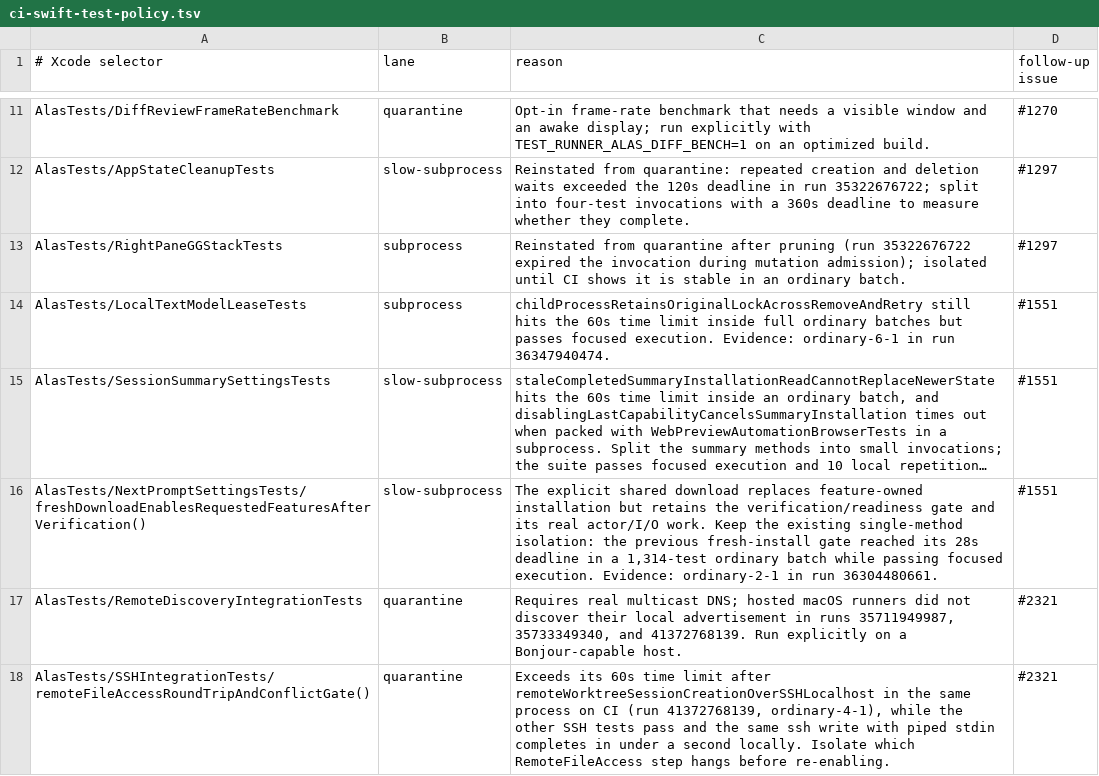
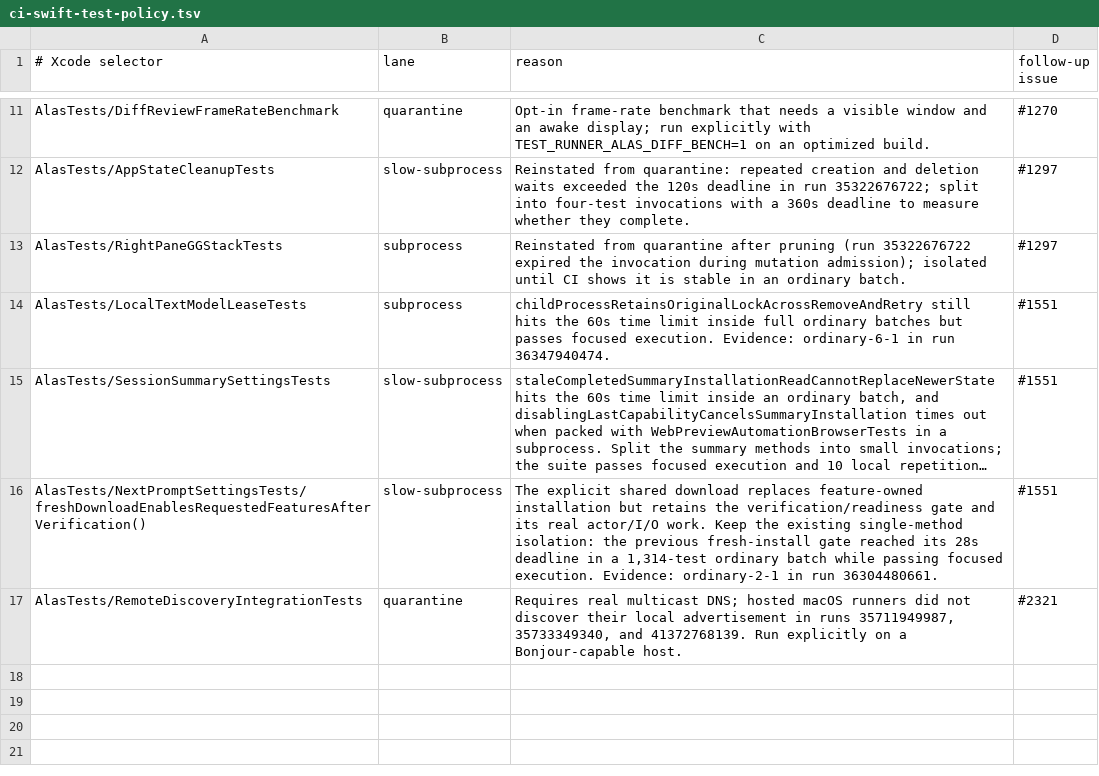
Before and after one commit to mrmans0n/alas, a TSV file: scripts/ci-swift-test-policy.tsv, drawn as a sheet; only a part is shown, gaps mark what is left out; long unchanged cells end in …; the diff names each change by its address in the sheet, - before the commit and + after, or states it on an @@ line.

Commit message:
fix(remote): never prompt for remote acceleration under a test host
Creating a remote session starts acceleration setup, which ran
NSAlert.runModal for an unconfirmed host. Under a test host nothing can
answer it, so the main thread blocked and every later main-actor SSH
test hit its time limit. Skip the prompt there, without recording the
host as declined, and return the hanging SSH test to CI.

```diff
--- a/scripts/ci-swift-test-policy.tsv
+++ b/scripts/ci-swift-test-policy.tsv
-row 18: AlasTests/SSHIntegrationTests/remoteFileAccessRoundTripAndConflictGate() | quarantine | Exceeds its 60s time limit after remoteWorktreeSessionCreationOverSSHLocalhost in the same process on CI (run 41372768139, ordinary-4-1), while the other SSH tests pass and the same ssh write with piped stdin completes in under a second locally. Isolate which RemoteFileAccess step hangs before re-enabling. | #2321
```
Also changed, not shown: 1 other file.
